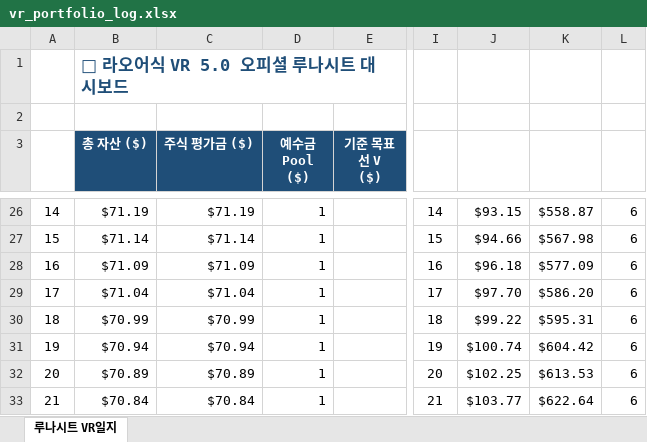
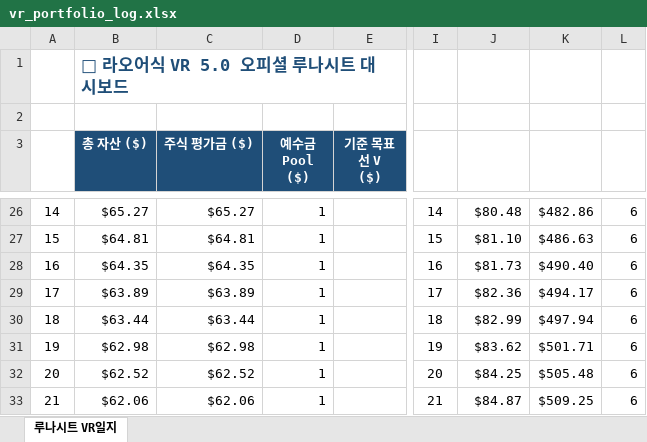
Before and after one commit to omhdydy-source/stock, an Excel workbook: vr_portfolio_log.xlsx, sheet 루나시트 VR일지, drawn as a sheet; only a part is shown, gaps mark what is left out; values as stored, in another font and other column widths than the file's, no borders; charts and pictures not drawn; the diff covers the shown part only; the diff names each change by its address in the sheet, - before the commit and + after, or states it on an @@ line.

```diff
--- a/vr_portfolio_log.xlsx (sheet 루나시트 VR일지)
+++ b/vr_portfolio_log.xlsx (sheet 루나시트 VR일지)
-B26 (총 자산 ($)): $71.19
+B26 (총 자산 ($)): $65.27
-C26 (주식 평가금 ($)): $71.19
+C26 (주식 평가금 ($)): $65.27
-J26: $93.15
+J26: $80.48
-K26: $558.87
+K26: $482.86
-B27 (총 자산 ($)): $71.14
+B27 (총 자산 ($)): $64.81
-C27 (주식 평가금 ($)): $71.14
+C27 (주식 평가금 ($)): $64.81
-J27: $94.66
+J27: $81.10
-K27: $567.98
+K27: $486.63
-B28 (총 자산 ($)): $71.09
+B28 (총 자산 ($)): $64.35
-C28 (주식 평가금 ($)): $71.09
+C28 (주식 평가금 ($)): $64.35
-J28: $96.18
+J28: $81.73
-K28: $577.09
+K28: $490.40
-B29 (총 자산 ($)): $71.04
+B29 (총 자산 ($)): $63.89
-C29 (주식 평가금 ($)): $71.04
+C29 (주식 평가금 ($)): $63.89
-J29: $97.70
+J29: $82.36
-K29: $586.20
+K29: $494.17
-B30 (총 자산 ($)): $70.99
+B30 (총 자산 ($)): $63.44
-C30 (주식 평가금 ($)): $70.99
+C30 (주식 평가금 ($)): $63.44
-J30: $99.22
+J30: $82.99
-K30: $595.31
+K30: $497.94
-B31 (총 자산 ($)): $70.94
+B31 (총 자산 ($)): $62.98
-C31 (주식 평가금 ($)): $70.94
+C31 (주식 평가금 ($)): $62.98
-J31: $100.74
+J31: $83.62
-K31: $604.42
+K31: $501.71
-B32 (총 자산 ($)): $70.89
+B32 (총 자산 ($)): $62.52
-C32 (주식 평가금 ($)): $70.89
+C32 (주식 평가금 ($)): $62.52
-J32: $102.25
+J32: $84.25
-K32: $613.53
+K32: $505.48
-B33 (총 자산 ($)): $70.84
+B33 (총 자산 ($)): $62.06
-C33 (주식 평가금 ($)): $70.84
+C33 (주식 평가금 ($)): $62.06
-J33: $103.77
+J33: $84.87
-K33: $622.64
+K33: $509.25
```
Also changed, not shown: 1 added row, 1 removed row and 98 edited cells elsewhere in this sheet, 1 other file.
